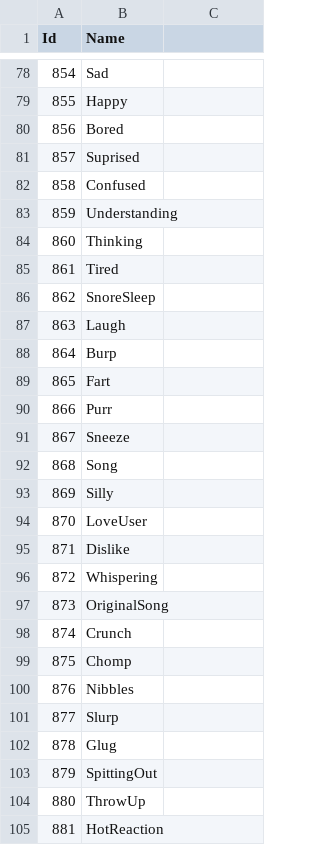
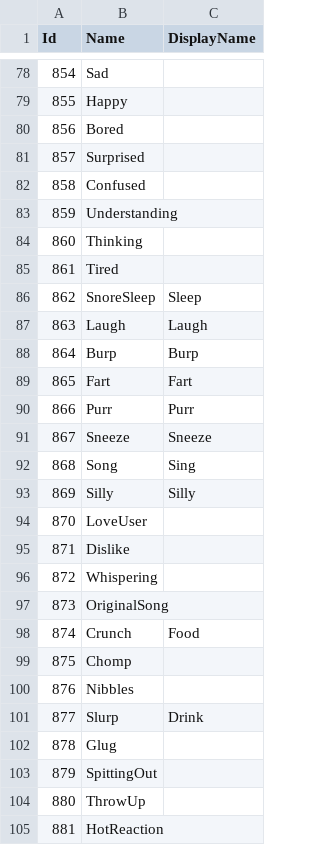
Before and after one commit to swimmingpanda/FurbMote, a CSV file: FurbMote/Assets/CommandList.csv, drawn as a sheet; only a part is shown, gaps mark what is left out; the diff names each change by its address in the sheet, - before the commit and + after, or states it on an @@ line.

Commit message:
Finalized common-commands page

```diff
--- a/FurbMote/Assets/CommandList.csv
+++ b/FurbMote/Assets/CommandList.csv
-C1: (empty)
+C1: DisplayName
-B81 (Name): Suprised
+B81 (Name): Surprised
-C86 (DisplayName): (empty)
+C86 (DisplayName): Sleep
-C87 (DisplayName): (empty)
+C87 (DisplayName): Laugh
-C88 (DisplayName): (empty)
+C88 (DisplayName): Burp
-C89 (DisplayName): (empty)
+C89 (DisplayName): Fart
-C90 (DisplayName): (empty)
+C90 (DisplayName): Purr
-C91 (DisplayName): (empty)
+C91 (DisplayName): Sneeze
-C92 (DisplayName): (empty)
+C92 (DisplayName): Sing
-C93 (DisplayName): (empty)
+C93 (DisplayName): Silly
-C98 (DisplayName): (empty)
+C98 (DisplayName): Food
-C101 (DisplayName): (empty)
+C101 (DisplayName): Drink
```
Also changed, not shown: 6 other files.
